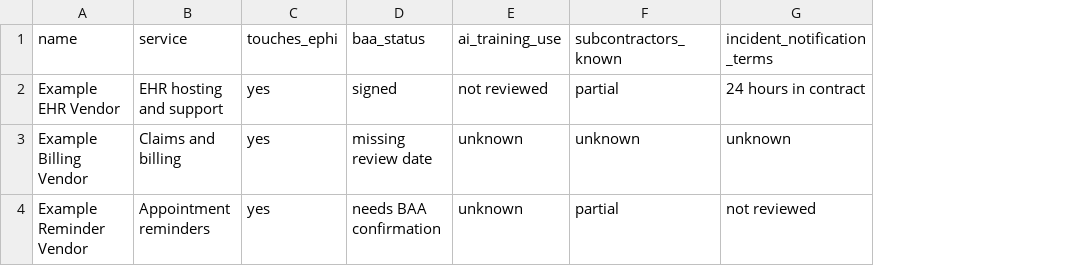
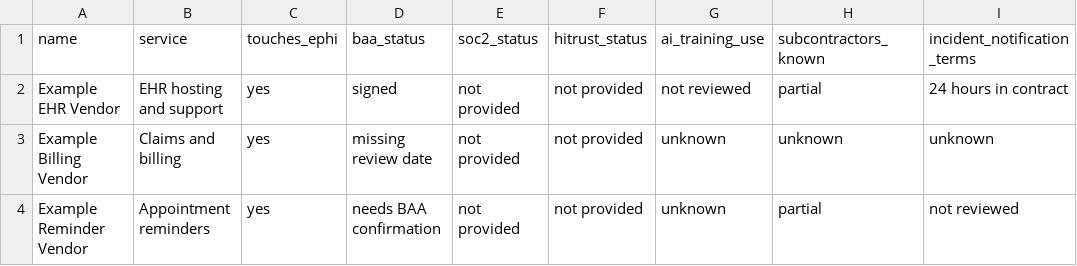
Before and after one commit to itsnmills/small-practice-security-kit, a CSV file: examples/imports/vendor-risk-manager/vendor_register.csv, drawn as a sheet; only a part is shown; the diff names each change by its address in the sheet, - before the commit and + after, or states it on an @@ line.

```diff
--- a/examples/imports/vendor-risk-manager/vendor_register.csv
+++ b/examples/imports/vendor-risk-manager/vendor_register.csv
+column E (soc2_status), rows 2-4: all not provided
+column F (hitrust_status), rows 2-4: all not provided
```
Also changed, not shown: docs/demo/evidence-binder-export/evidence-binder-index.csv, docs/demo/evidence-binder-export/exchange-records.csv, 38 other files.
